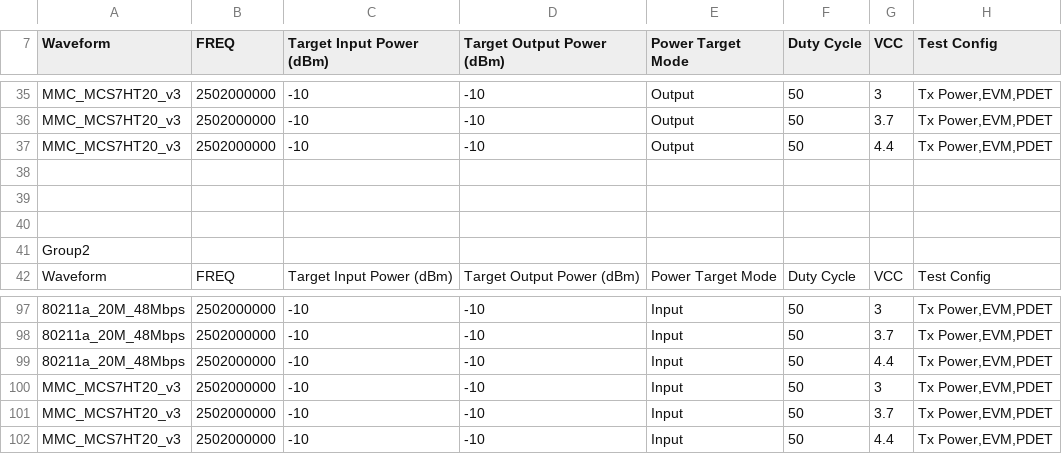
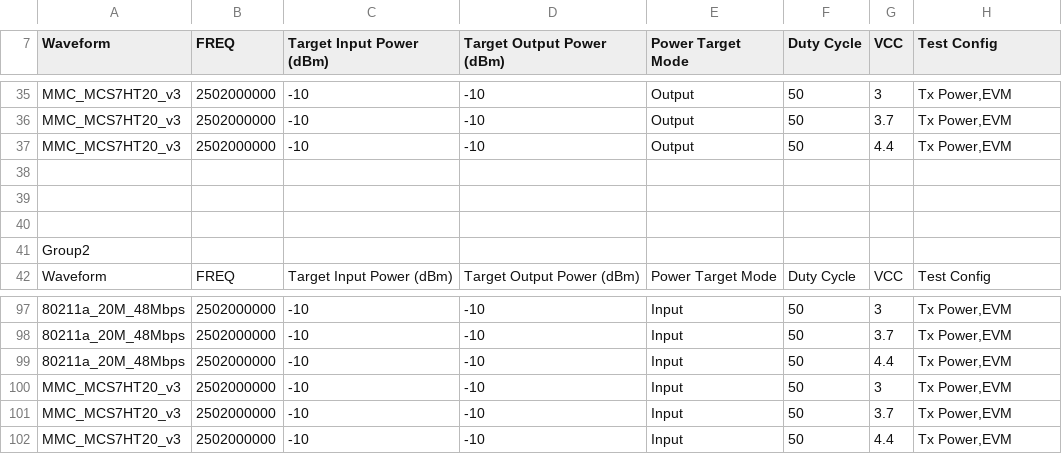
Before and after one commit to NISystemsEngineering/rfic-reference-design-libraries-csharp, a CSV file: Automation/WLAN/Data Files/Sweep_Config.csv, drawn as a sheet; only a part is shown, gaps mark what is left out; the diff covers the shown part only; the diff names each change by its address in the sheet, - before the commit and + after, or states it on an @@ line.

Commit message:
Removed Scope from example sequence
- The scope for detector voltage measurements is not a very common measurement, so it did not need to remain as a default configuration in the example sequence.
- Also modified the behavior for loading the Static Station Configs so as to add properties that do not exist in the destination, rather than skip. This change is made so that if additional array dimensions are added to the waveform configs in the static CSV file, this change can be properly reflected at runtime in the sequence.

```diff
--- a/Automation/WLAN/Data Files/Sweep_Config.csv
+++ b/Automation/WLAN/Data Files/Sweep_Config.csv
-H35:H37 (Test Config): Tx Power,EVM,PDET
+H35:H37 (Test Config): Tx Power,EVM
-H97:H102 (Test Config): Tx Power,EVM,PDET
+H97:H102 (Test Config): Tx Power,EVM
```
Also changed, not shown: 81 edited cells elsewhere in this file, Automation/WLAN/Data Files/Static_Station_Configs.csv, 1 other file.
